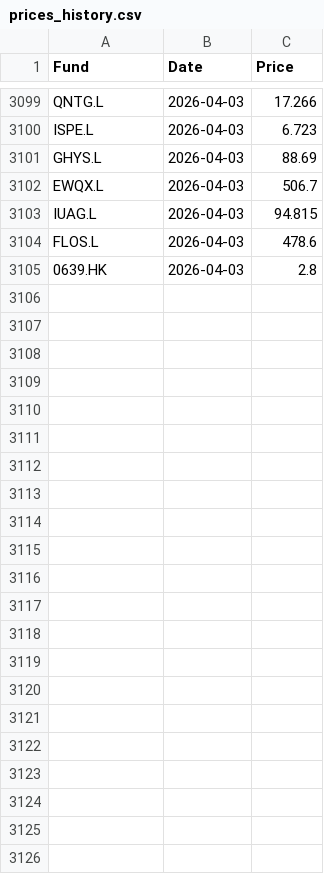
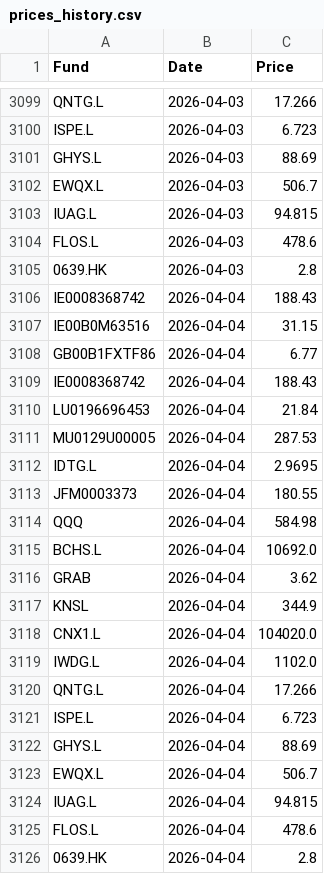
Before and after one commit to joneswm/FundPrices, a CSV file: data/prices_history.csv, drawn as a sheet; only a part is shown, gaps mark what is left out; the diff names each change by its address in the sheet, - before the commit and + after, or states it on an @@ line.

```diff
--- a/data/prices_history.csv
+++ b/data/prices_history.csv
+row 3106: IE0008368742 | 2026-04-04 | 188.43
+row 3107: IE00B0M63516 | 2026-04-04 | 31.15
+row 3108: GB00B1FXTF86 | 2026-04-04 | 6.77
+row 3109: IE0008368742 | 2026-04-04 | 188.43
+row 3110: LU0196696453 | 2026-04-04 | 21.84
+row 3111: MU0129U00005 | 2026-04-04 | 287.53
+row 3112: IDTG.L | 2026-04-04 | 2.9695
+row 3113: JFM0003373 | 2026-04-04 | 180.55
+row 3114: QQQ | 2026-04-04 | 584.98
+row 3115: BCHS.L | 2026-04-04 | 10692.0
+row 3116: GRAB | 2026-04-04 | 3.62
+row 3117: KNSL | 2026-04-04 | 344.9
+row 3118: CNX1.L | 2026-04-04 | 104020.0
+row 3119: IWDG.L | 2026-04-04 | 1102.0
+row 3120: QNTG.L | 2026-04-04 | 17.266
+row 3121: ISPE.L | 2026-04-04 | 6.723
+row 3122: GHYS.L | 2026-04-04 | 88.69
+row 3123: EWQX.L | 2026-04-04 | 506.7
+row 3124: IUAG.L | 2026-04-04 | 94.815
+row 3125: FLOS.L | 2026-04-04 | 478.6
+row 3126: 0639.HK | 2026-04-04 | 2.8
```
Also changed, not shown: data/latest_prices.csv.
